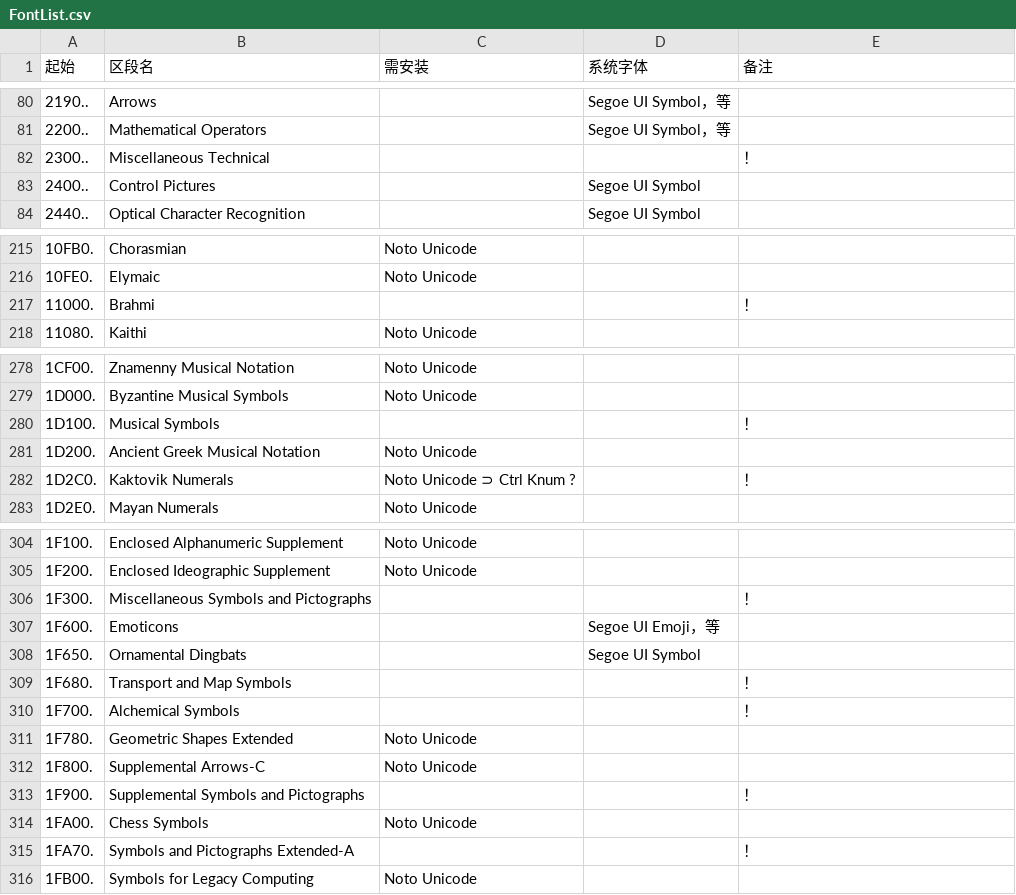
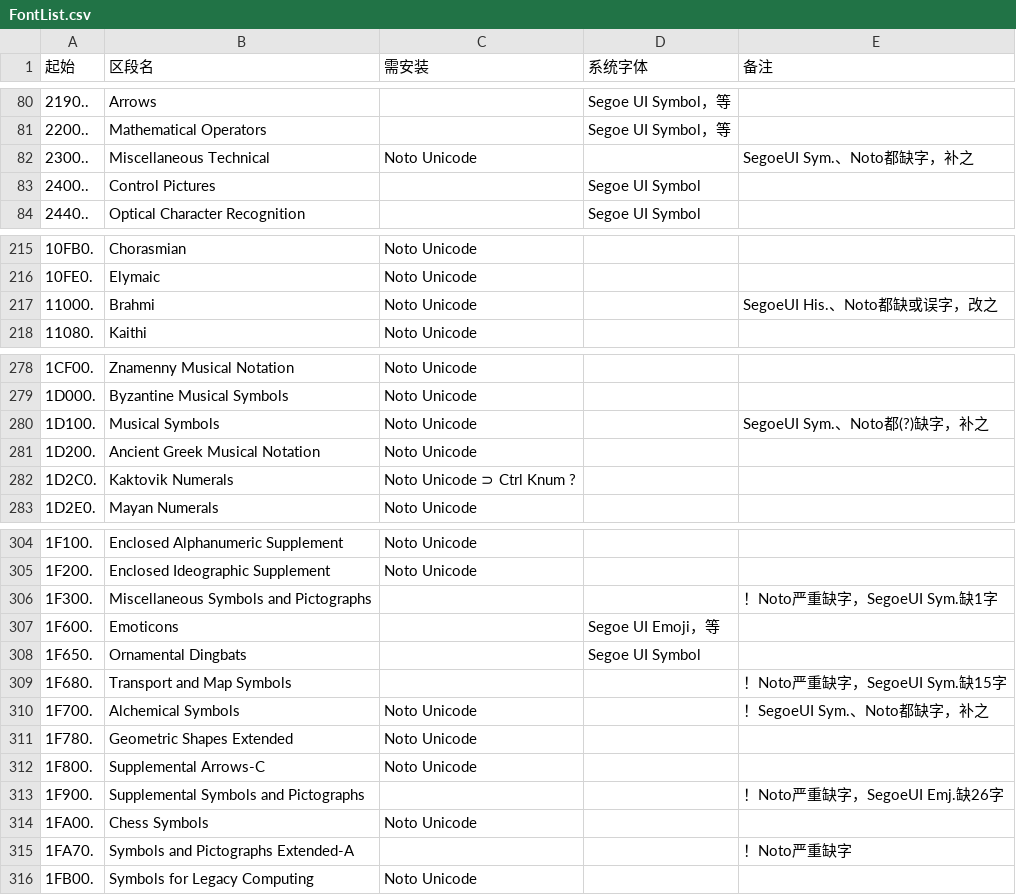
Before and after one commit to MY1L/Unicode, a CSV file: FontList/FontList.csv, drawn as a sheet; only a part is shown, gaps mark what is left out; the diff covers the shown part only; the diff names each change by its address in the sheet, - before the commit and + after, or states it on an @@ line.

Commit message:
NotoUni7要来了~

```diff
--- a/FontList/FontList.csv
+++ b/FontList/FontList.csv
-C82 (需安装): (empty)
+C82 (需安装): Noto Unicode
-E82 (备注): ！
+E82 (备注): SegoeUI Sym.、Noto都缺字，补之
-C217 (需安装): (empty)
+C217 (需安装): Noto Unicode
-E217 (备注): ！
+E217 (备注): SegoeUI His.、Noto都缺或误字，改之
-C280 (需安装): (empty)
+C280 (需安装): Noto Unicode
-E280 (备注): ！
+E280 (备注): SegoeUI Sym.、Noto都(?)缺字，补之
-E282 (备注): ！
+E282 (备注): (empty)
-E306 (备注): ！
+E306 (备注): ！Noto严重缺字，SegoeUI Sym.缺1字
-E309 (备注): ！
+E309 (备注): ！Noto严重缺字，SegoeUI Sym.缺15字
-C310 (需安装): (empty)
+C310 (需安装): Noto Unicode
-E310 (备注): ！
+E310 (备注): ！SegoeUI Sym.、Noto都缺字，补之
-E313 (备注): ！
+E313 (备注): ！Noto严重缺字，SegoeUI Emj.缺26字
-E315 (备注): ！
+E315 (备注): ！Noto严重缺字
```
Also changed, not shown: 12 edited cells elsewhere in this file, 1 other file.
